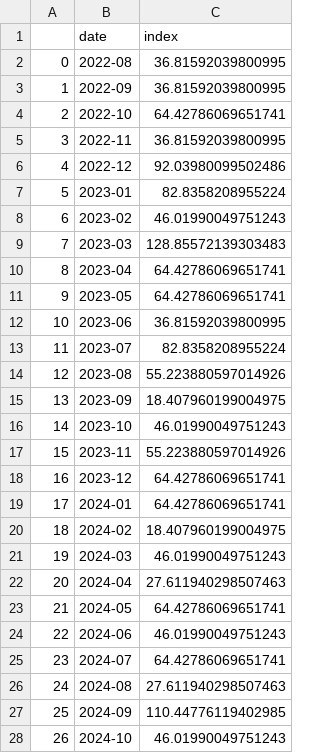
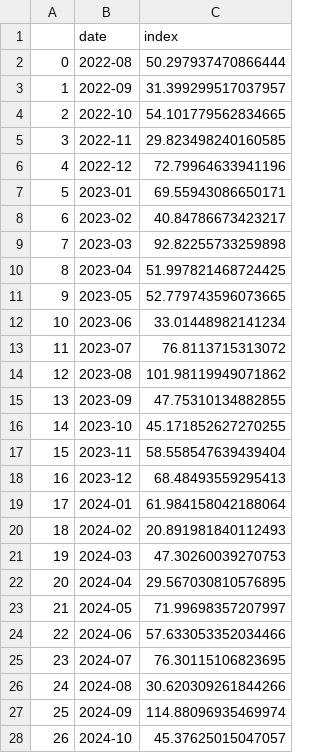
Before and after one commit to nguyenhaitran/Fiscal-Trade-Policy-Intelligence, a CSV file: fiscal_policy_index/trade_index.csv, drawn as a sheet; only a part is shown; the diff covers the shown part only.

```diff
--- a/fiscal_policy_index/trade_index.csv
+++ b/fiscal_policy_index/trade_index.csv
@@ -1,28 +1,28 @@
 ,date,index
-0,2022-08,36.81592039800995
-1,2022-09,36.81592039800995
-2,2022-10,64.42786069651741
-3,2022-11,36.81592039800995
-4,2022-12,92.03980099502486
-5,2023-01,82.8358208955224
-6,2023-02,46.01990049751243
-7,2023-03,128.85572139303483
-8,2023-04,64.42786069651741
-9,2023-05,64.42786069651741
-10,2023-06,36.81592039800995
-11,2023-07,82.8358208955224
-12,2023-08,55.223880597014926
-13,2023-09,18.407960199004975
-14,2023-10,46.01990049751243
-15,2023-11,55.223880597014926
-16,2023-12,64.42786069651741
-17,2024-01,64.42786069651741
-18,2024-02,18.407960199004975
-19,2024-03,46.01990049751243
-20,2024-04,27.611940298507463
-21,2024-05,64.42786069651741
-22,2024-06,46.01990049751243
-23,2024-07,64.42786069651741
-24,2024-08,27.611940298507463
-25,2024-09,110.44776119402985
-26,2024-10,46.01990049751243
+0,2022-08,50.297937470866444
+1,2022-09,31.399299517037957
+2,2022-10,54.101779562834665
+3,2022-11,29.823498240160585
+4,2022-12,72.79964633941196
+5,2023-01,69.55943086650171
+6,2023-02,40.84786673423217
+7,2023-03,92.82255733259898
+8,2023-04,51.997821468724425
+9,2023-05,52.779743596073665
+10,2023-06,33.01448982141234
+11,2023-07,76.8113715313072
+12,2023-08,101.98119949071862
+13,2023-09,47.75310134882855
+14,2023-10,45.171852627270255
+15,2023-11,58.558547639439404
+16,2023-12,68.48493559295413
+17,2024-01,61.984158042188064
+18,2024-02,20.891981840112493
+19,2024-03,47.30260039270753
+20,2024-04,29.567030810576895
+21,2024-05,71.99698357207997
+22,2024-06,57.633053352034466
+23,2024-07,76.30115106823695
+24,2024-08,30.620309261844266
+25,2024-09,114.88096935469974
+26,2024-10,45.37625015047057
```
Also changed, not shown: 10 edited cells elsewhere in this file, fiscal_policy_index/fiscal_index.csv, 3 other files.
